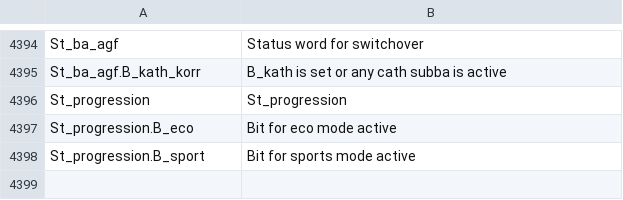
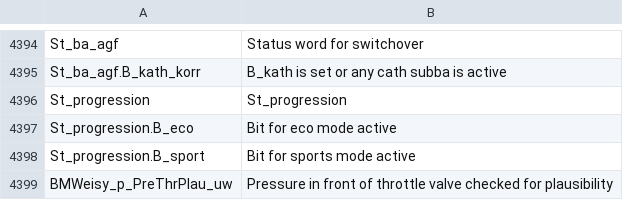
Before and after one commit to jtownson/xdfbinext, a CSV file: src/main/resources/BMWtch-table-descriptions-en.csv, drawn as a sheet; only a part is shown, gaps mark what is left out.

```diff
--- a/src/main/resources/BMWtch-table-descriptions-en.csv
+++ b/src/main/resources/BMWtch-table-descriptions-en.csv
@@ -4398 +4398,2 @@ St_progression.B_eco,"Bit for eco mode active"
 St_progression.B_sport,"Bit for sports mode active"
+BMWeisy_p_PreThrPlau_uw,"Pressure in front of throttle valve checked for plausibility"
```
Also changed, not shown: 5 other files.
